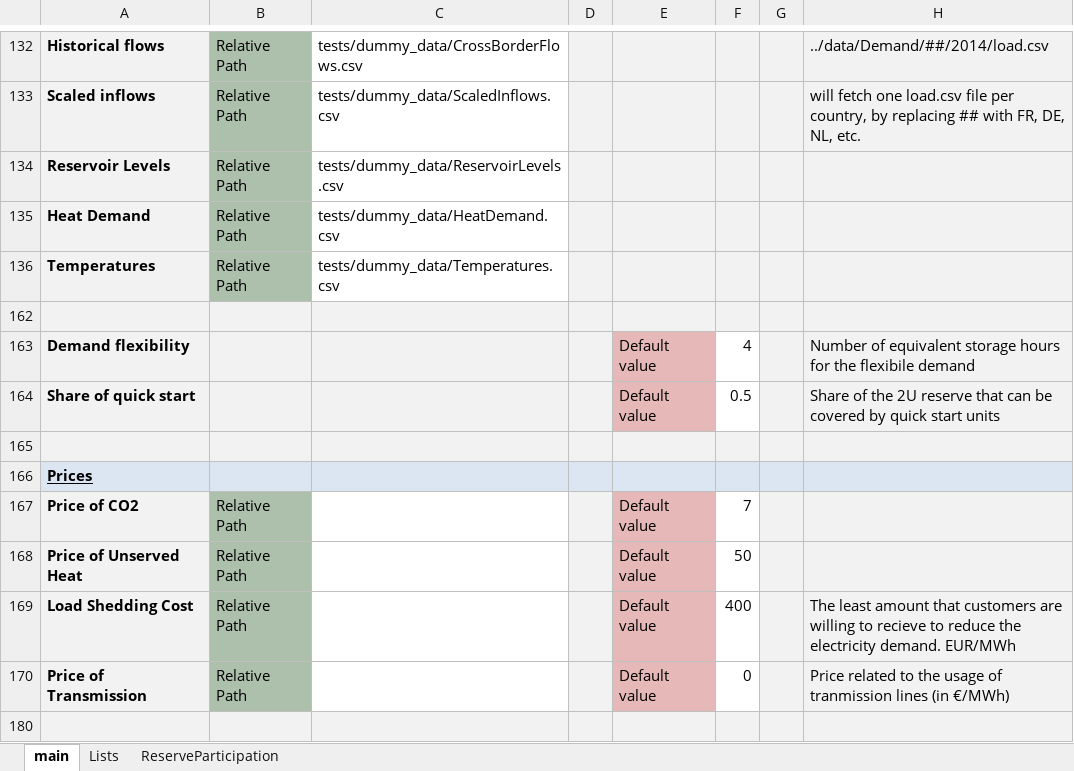
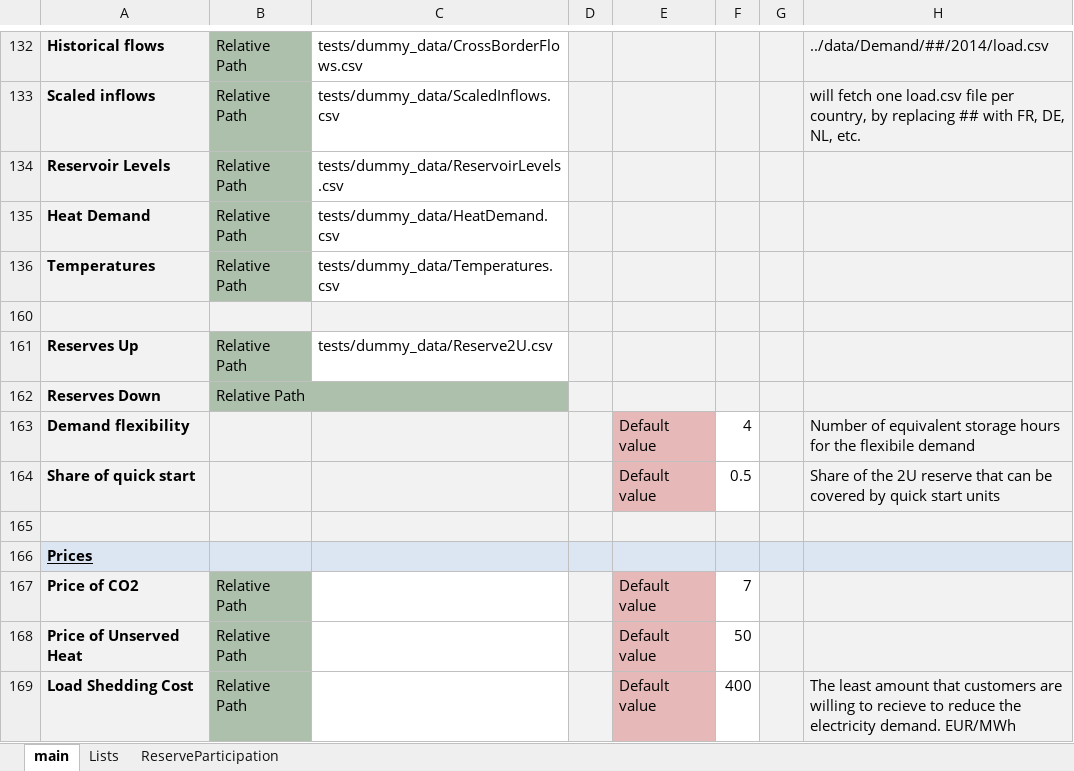
Before and after one commit to energy-modelling-toolkit/Dispa-SET, an Excel workbook: ConfigFiles/ConfigTest.xlsx, sheet main, drawn as a sheet; only a part is shown, gaps mark what is left out; the shorter side is filled out with more unchanged rows; values as stored, in another font and other column widths than the file's, no borders; conditional formats not drawn; the diff names each change by its address in the sheet, - before the commit and + after, or states it on an @@ line.

Commit message:
Exogenous reserves should now be OK. Also included in test config file.

```diff
--- a/ConfigFiles/ConfigTest.xlsx (sheet main)
+++ b/ConfigFiles/ConfigTest.xlsx (sheet main)
+row 161: Reserves Up | Relative Path | tests/dummy_data/Reserve2U.csv
+row 162: Reserves Down | Relative Path
```
Also changed, not shown: 4 other files.
